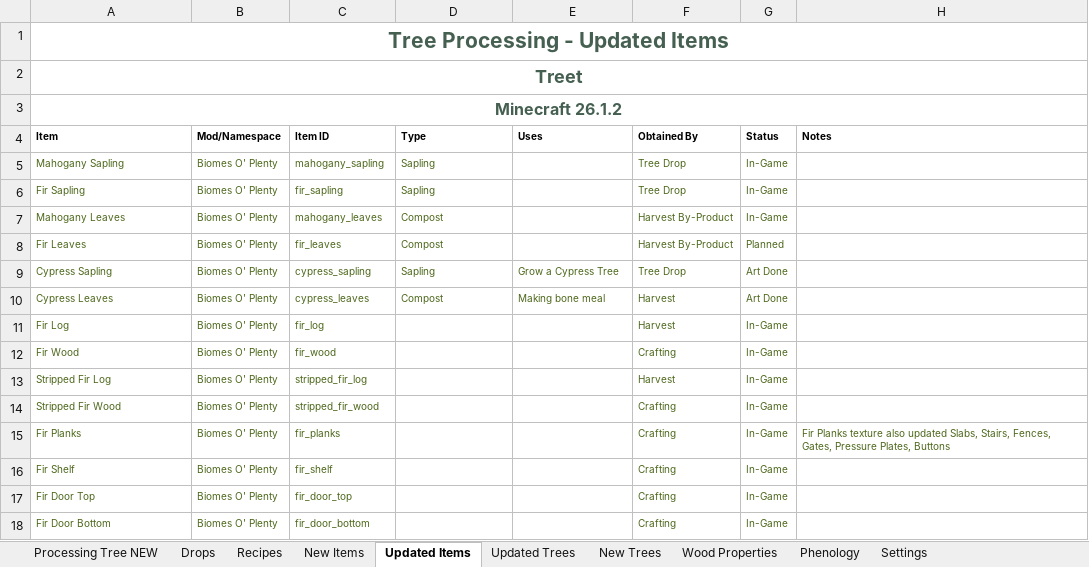
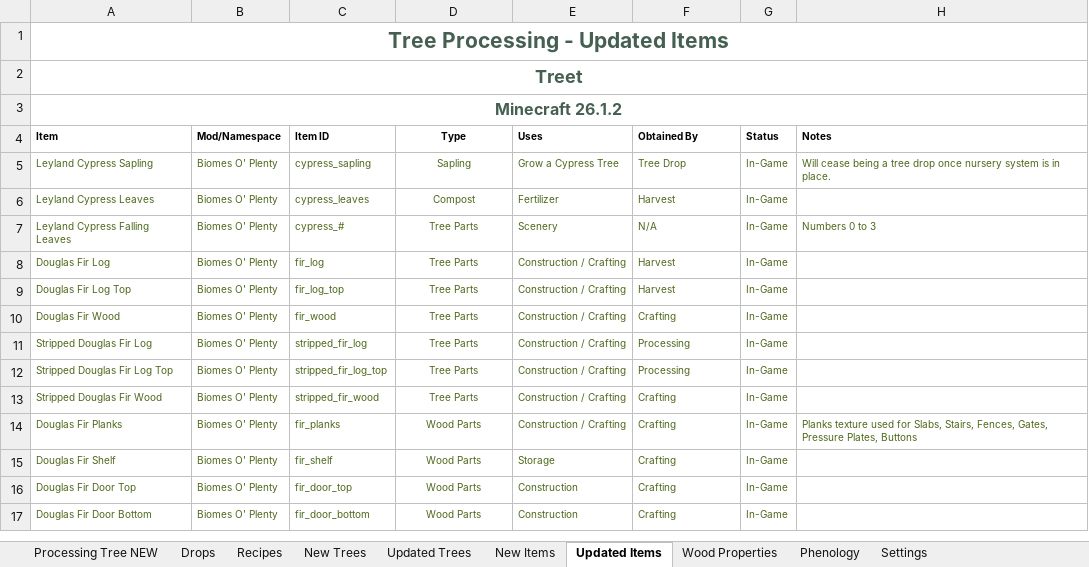
Before and after one commit to Golden-Griffin-Gaming/ggg-realmaxxin, an Excel workbook: Treet/RealMaxxin_Agricrafture_Treet.xlsx, sheet Updated Items, drawn as a sheet; only a part is shown; values as stored, in another font and other column widths than the file's, no borders; removed rows and columns are numbered as before the commit, all else as after; the diff covers the shown part only; the diff names each change by its address in the sheet, - before the commit and + after, or states it on an @@ line.

Commit message:
feat(treet): complete Eastern White Pine and custom tree generation

```diff
--- a/Treet/RealMaxxin_Agricrafture_Treet.xlsx (sheet Updated Items)
+++ b/Treet/RealMaxxin_Agricrafture_Treet.xlsx (sheet Updated Items)
@@ sheet tab order changed: Processing Tree NEW | Drops | Recipes | New Trees | Updated Trees | New Items | Updated Items | Wood Properties | Phenology | Settings @@
-D4 alignment: left
+D4 alignment: center
-row 5: Mahogany Sapling | Biomes O' Plenty | mahogany_sapling | Sapling |  | Tree Drop | In-Game
-row 6: Fir Sapling | Biomes O' Plenty | fir_sapling | Sapling |  | Tree Drop | In-Game
-row 7: Mahogany Leaves | Biomes O' Plenty | mahogany_leaves | Compost |  | Harvest By-Product | In-Game
-row 8: Fir Leaves | Biomes O' Plenty | fir_leaves | Compost |  | Harvest By-Product | Planned
-A5 (Item): Cypress Sapling
+A5 (Item): Leyland Cypress Sapling
-D5:D6 alignment: left
+D5:D6 alignment: center
-G5:G6 (Status): Art Done
+G5:G6 (Status): In-Game
-H5 (Notes): (empty)
+H5 (Notes): Will cease being a tree drop once nursery system is in place.
-A6 (Item): Cypress Leaves
+A6 (Item): Leyland Cypress Leaves
-E6 (Uses): Making bone meal
+E6 (Uses): Fertilizer
+row 7: Leyland Cypress Falling Leaves | Biomes O' Plenty | cypress_# | Tree Parts | Scenery | N/A | In-Game | Numbers 0 to 3
-A8 (Item): Fir Log
+A8 (Item): Douglas Fir Log
-D8 (Type): (empty)
+D8 (Type): Tree Parts
-E8 (Uses): (empty)
+E8 (Uses): Construction / Crafting
+row 9: Douglas Fir Log Top | Biomes O' Plenty | fir_log_top | Tree Parts | Construction / Crafting | Harvest | In-Game
-A10 (Item): Fir Wood
+A10 (Item): Douglas Fir Wood
-D10:D11 (Type): (empty)
+D10:D11 (Type): Tree Parts
-E10:E11 (Uses): (empty)
+E10:E11 (Uses): Construction / Crafting
-A11 (Item): Stripped Fir Log
+A11 (Item): Stripped Douglas Fir Log
-F11 (Obtained By): Harvest
+F11 (Obtained By): Processing
+row 12: Stripped Douglas Fir Log Top | Biomes O' Plenty | stripped_fir_log_top | Tree Parts | Construction / Crafting | Processing | In-Game
-A13 (Item): Stripped Fir Wood
+A13 (Item): Stripped Douglas Fir Wood
-D13 (Type): (empty)
+D13 (Type): Tree Parts
-E13:E14 (Uses): (empty)
+E13:E14 (Uses): Construction / Crafting
-A14 (Item): Fir Planks
+A14 (Item): Douglas Fir Planks
-D14:D17 (Type): (empty)
+D14:D17 (Type): Wood Parts
-H14 (Notes): Fir Planks texture also updated Slabs, Stairs,…
+H14 (Notes): Planks texture used for Slabs, Stairs,…
-A15 (Item): Fir Shelf
+A15 (Item): Douglas Fir Shelf
-E15 (Uses): (empty)
+E15 (Uses): Storage
-A16 (Item): Fir Door Top
+A16 (Item): Douglas Fir Door Top
-E16:E17 (Uses): (empty)
+E16:E17 (Uses): Construction
-A17 (Item): Fir Door Bottom
+A17 (Item): Douglas Fir Door Bottom
```
Also changed, not shown: 65 added rows, 3 removed rows and 57 edited cells elsewhere in this sheet, sheet New Items, sheet Phenology, sheet Wood Properties, sheet Settings, sheet New Trees, sheet Recipes, 1 more sheet, 57 other files.
